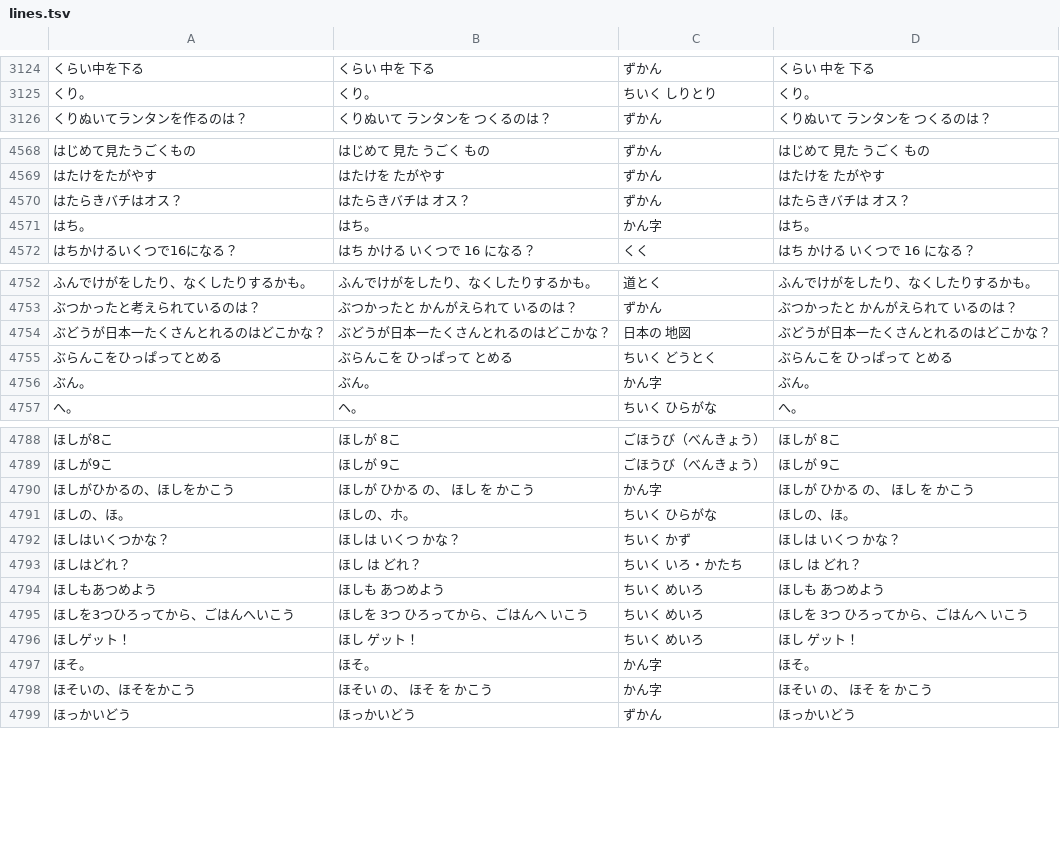
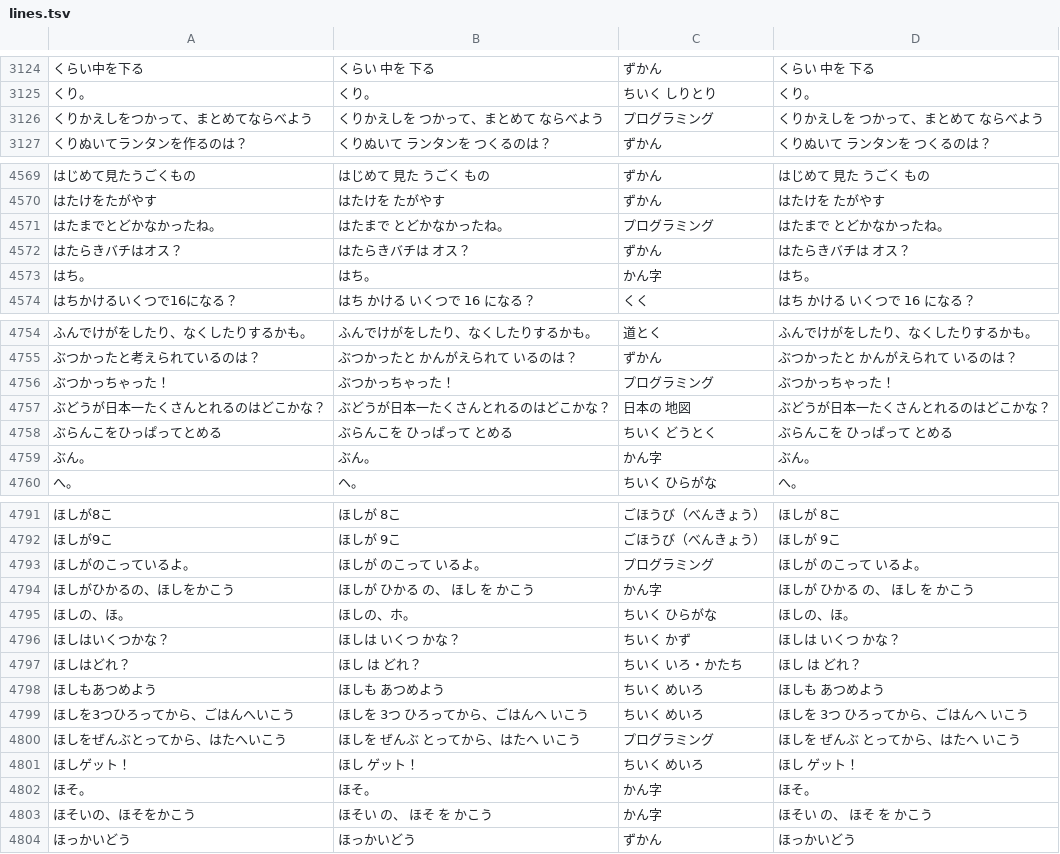
Before and after one commit to shironeko8010-coder/child-lab, a TSV file: tools/voice/lines.tsv, drawn as a sheet; only a part is shown, gaps mark what is left out; the diff covers the shown part only; the diff names each change by its address in the sheet, - before the commit and + after, or states it on an @@ line.

```diff
--- a/tools/voice/lines.tsv
+++ b/tools/voice/lines.tsv
+row 3126: くりかえしをつかって、まとめてならべよう | くりかえしを つかって、まとめて ならべよう | プログラミング | くりかえしを つかって、まとめて ならべよう
+row 4571: はたまでとどかなかったね。 | はたまで とどかなかったね。 | プログラミング | はたまで とどかなかったね。
+row 4756: ぶつかっちゃった！ | ぶつかっちゃった！ | プログラミング | ぶつかっちゃった！
+row 4793: ほしがのこっているよ。 | ほしが のこって いるよ。 | プログラミング | ほしが のこって いるよ。
+row 4800: ほしをぜんぶとってから、はたへいこう | ほしを ぜんぶ とってから、はたへ いこう | プログラミング | ほしを ぜんぶ とってから、はたへ いこう
```
Also changed, not shown: 4 added rows and 1 edited cell elsewhere in this file, tools/voice/made.tsv, 25 other files.
